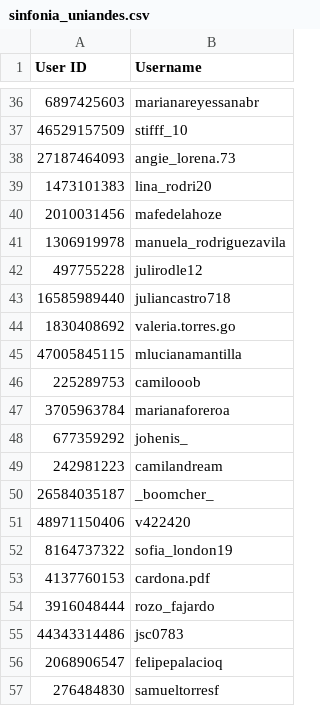
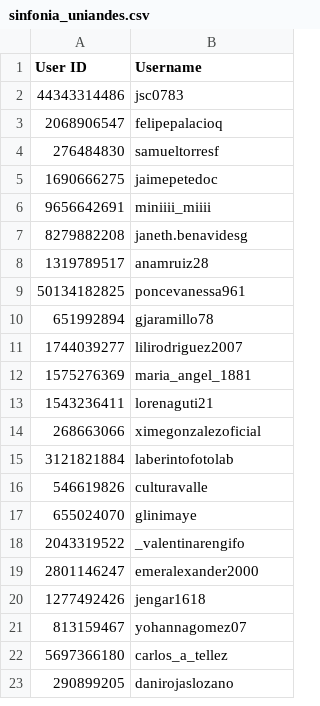
Before and after one commit to larubiano0/Instagram-Bot-Vai, a CSV file: csvdata/sinfonia_uniandes.csv, drawn as a sheet; only a part is shown, gaps mark what is left out; the shorter side is filled out with more unchanged rows; the diff covers the shown part only.

```diff
--- a/csvdata/sinfonia_uniandes.csv
+++ b/csvdata/sinfonia_uniandes.csv
@@ -36,20 +2 @@
-"6897425603","marianareyessanabr",
-"46529157509","stifff_10",
-"27187464093","angie_lorena.73",
-"1473101383","lina_rodri20",
-"2010031456","mafedelahoze",
-"1306919978","manuela_rodriguezavila",
-"497755228","julirodle12",
-"16585989440","juliancastro718",
-"1830408692","valeria.torres.go",
-"47005845115","mlucianamantilla",
-"225289753","camilooob",
-"3705963784","marianaforeroa",
-"677359292","johenis_",
-"242981223","camilandream",
-"26584035187","_boomcher_",
-"48971150406","v422420",
-"8164737322","sofia_london19",
-"4137760153","cardona.pdf",
-"3916048444","rozo_fajardo",
 "44343314486","jsc0783",
```
Also changed, not shown: 34 removed rows elsewhere in this file, csvdata/coinkapp.csv, csvdata/confesandes.csv, 4 other files.
